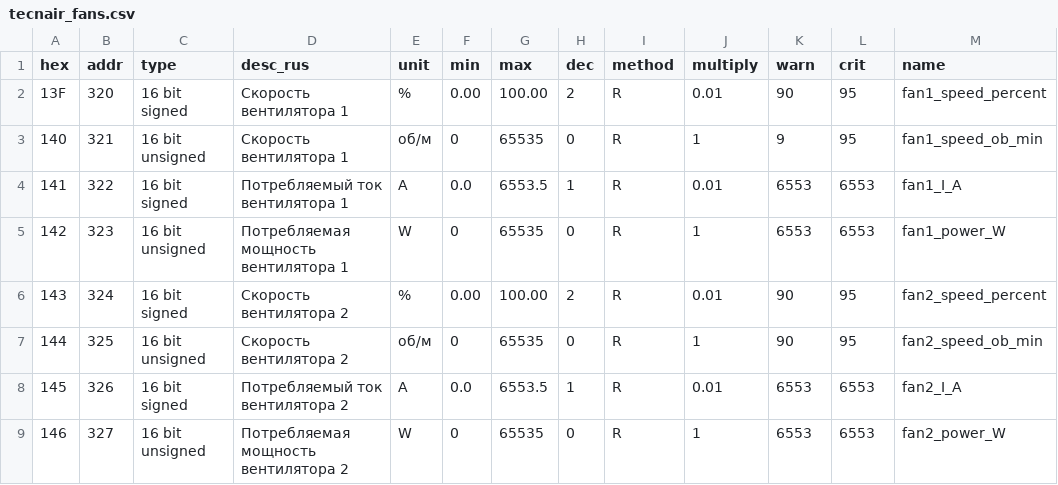
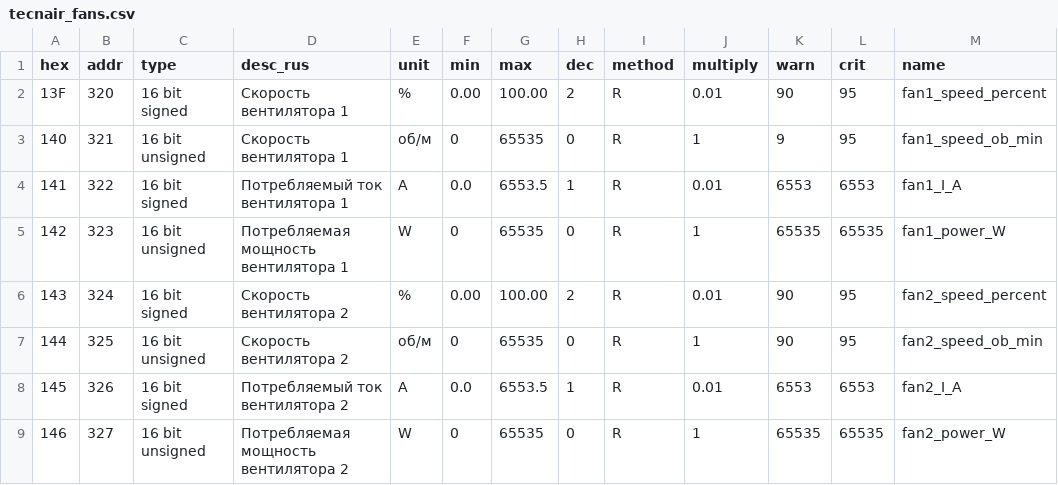
Before and after one commit to witxka/transceivers, a CSV file: agent/tecnair_fans.csv, drawn as a sheet.

Commit message:
Fix limits for tecnair fans plugin

```diff
--- a/agent/tecnair_fans.csv
+++ b/agent/tecnair_fans.csv
@@ -4,3 +4,3 @@ hex,addr,type,desc_rus,unit,min,max,dec,method,multiply,warn,crit,name
 141,322,16 bit signed,Потребляемый ток вентилятора 1,A,0.0,6553.5,1,R,0.01,6553,6553,fan1_I_A
-142,323,16 bit unsigned,Потребляемая мощность вентилятора 1,W,0,65535,0,R,1,6553,6553,fan1_power_W
+142,323,16 bit unsigned,Потребляемая мощность вентилятора 1,W,0,65535,0,R,1,65535,65535,fan1_power_W
 143,324,16 bit signed,Скорость вентилятора 2,%,0.00,100.00,2,R,0.01,90,95,fan2_speed_percent
@@ -8,2 +8,2 @@ hex,addr,type,desc_rus,unit,min,max,dec,method,multiply,warn,crit,name
 145,326,16 bit signed,Потребляемый ток вентилятора 2,A,0.0,6553.5,1,R,0.01,6553,6553,fan2_I_A
-146,327,16 bit unsigned,Потребляемая мощность вентилятора 2,W,0,65535,0,R,1,6553,6553,fan2_power_W
+146,327,16 bit unsigned,Потребляемая мощность вентилятора 2,W,0,65535,0,R,1,65535,65535,fan2_power_W
```
